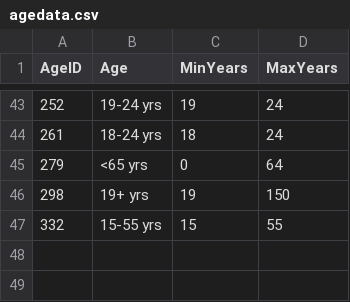
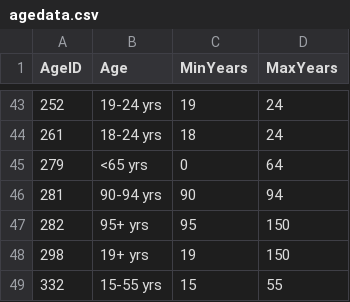
Before and after one commit to dhsc-govuk/FingertipsNext, a CSV file: DataCreator/DataCreator/data/out/agedata.csv, drawn as a sheet; only a part is shown, gaps mark what is left out.

Commit message:
add trend and benchmark data

```diff
--- a/DataCreator/DataCreator/data/out/agedata.csv
+++ b/DataCreator/DataCreator/data/out/agedata.csv
@@ -45,2 +45,4 @@
 279,<65 yrs,0,64
+281,90-94 yrs,90,94
+282,95+ yrs,95,150
 298,19+ yrs,19,150
```
Also changed, not shown: 11 other files.
